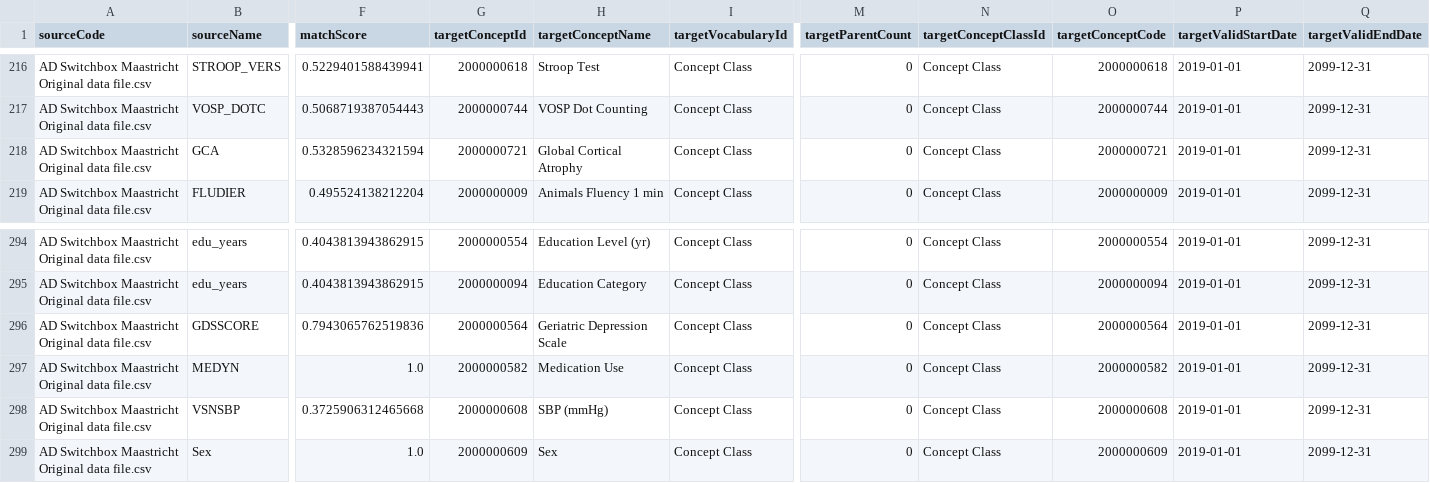
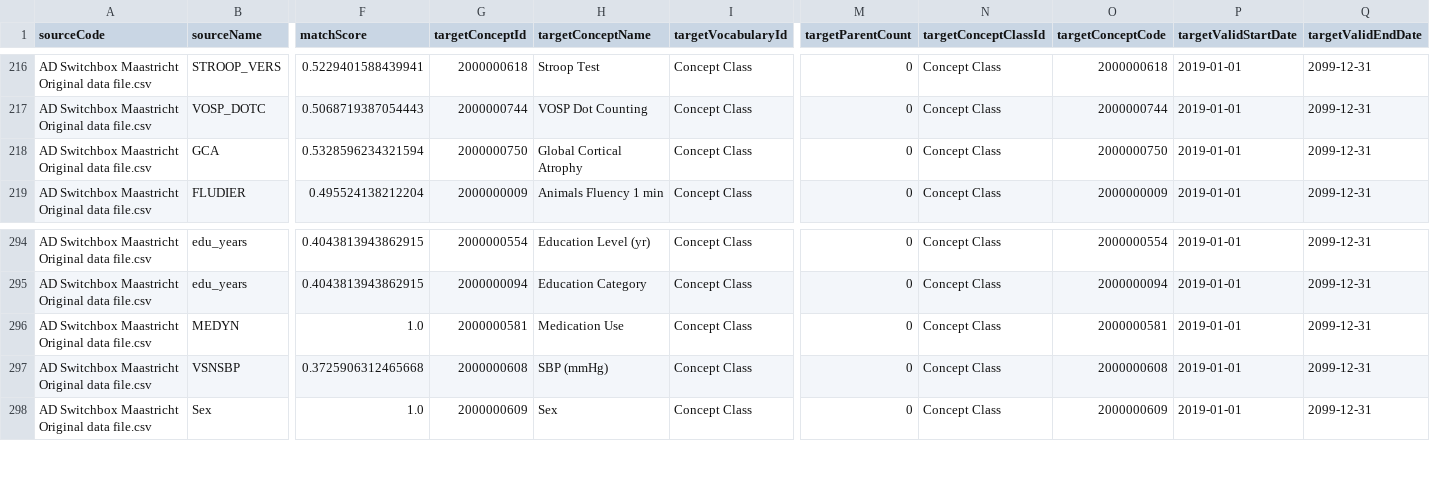
Before and after one commit to bioinformatics-ua/CMToolkit, a CSV file: material/Maastricht/3_Mappings/UsagiExportContentMapping_v2_processed.csv, drawn as a sheet; only a part is shown, gaps mark what is left out; removed rows and columns are numbered as before the commit, all else as after; rows hold the shown columns only; the diff names each change by its address in the sheet, - before the commit and + after, or states it on an @@ line.

Commit message:
Update some methods to calculate some ZScores in the Maastricht cohort

```diff
--- a/material/Maastricht/3_Mappings/UsagiExportContentMapping_v2_processed.csv
+++ b/material/Maastricht/3_Mappings/UsagiExportContentMapping_v2_processed.csv
-G218 (targetConceptId): 2000000721
+G218 (targetConceptId): 2000000750
-O218 (targetConceptCode): 2000000721
+O218 (targetConceptCode): 2000000750
-row 296: AD Switchbox Maastricht Original data file.csv | GDSSCORE | 0.7943065762519836 | 2000000564 | Geriatric Depression Scale | Concept Class | 0 | Concept Class | 2000000564 | 2019-01-01 | 2099-12-31
-G296 (targetConceptId): 2000000582
+G296 (targetConceptId): 2000000581
-O296 (targetConceptCode): 2000000582
+O296 (targetConceptCode): 2000000581
```
Also changed, not shown: UsagiConceptMapping/Vocabularies/CONCEPT.csv, material/Maastricht/3_Mappings/UsagiContentMapping_Maastricht_v2.csv, 10 other files.
